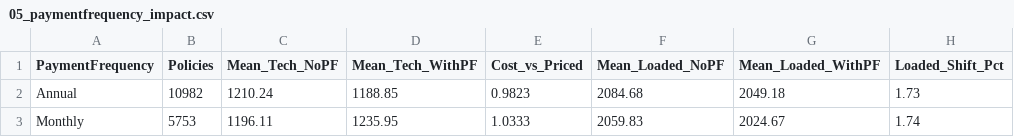
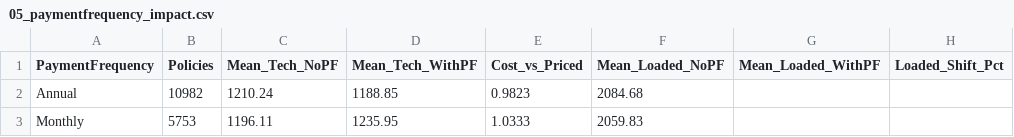
Before and after one commit to AtharvaM2/ACTL4305, a CSV file: task3_outputs/05_paymentfrequency_impact.csv, drawn as a sheet.

Commit message:
edits to task 3 pricing graphs

```diff
--- a/task3_outputs/05_paymentfrequency_impact.csv
+++ b/task3_outputs/05_paymentfrequency_impact.csv
@@ -1,3 +1,3 @@
 PaymentFrequency,Policies,Mean_Tech_NoPF,Mean_Tech_WithPF,Cost_vs_Priced,Mean_Loaded_NoPF,Mean_Loaded_WithPF,Loaded_Shift_Pct
-Annual,10982,1210.24,1188.85,0.9823,2084.68,2049.18,1.73
-Monthly,5753,1196.11,1235.95,1.0333,2059.83,2024.67,1.74
+Annual,10982,1210.24,1188.85,0.9823,2084.68,,
+Monthly,5753,1196.11,1235.95,1.0333,2059.83,,
```
Also changed, not shown: task3_outputs/01_waterfall_bridge_2028.csv, 13 other files.
